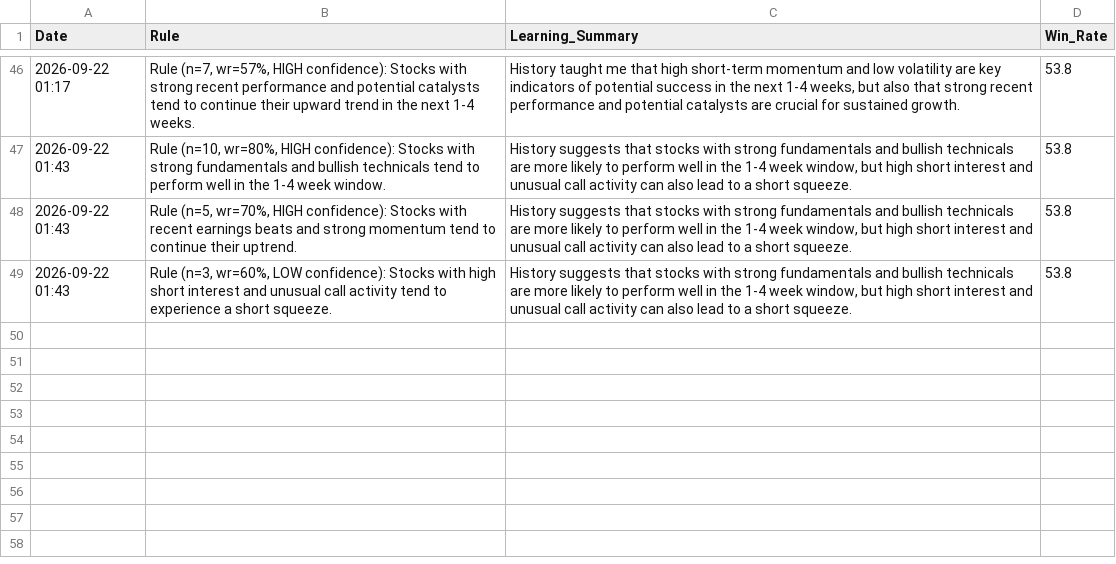
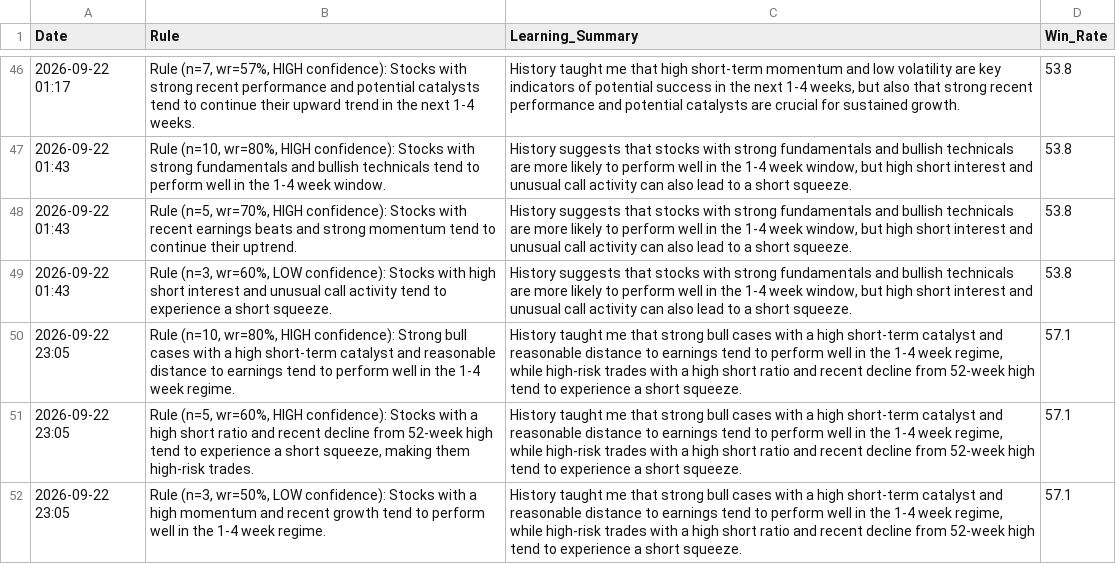
Before and after one commit to Vishvesh-Trivedi/LLM-Portfolio-Manager, a CSV file: StockScreener/rules_log.csv, drawn as a sheet; only a part is shown, gaps mark what is left out; the diff names each change by its address in the sheet, - before the commit and + after, or states it on an @@ line.

```diff
--- a/StockScreener/rules_log.csv
+++ b/StockScreener/rules_log.csv
+row 50: 2026-09-22 23:05 | Rule (n=10, wr=80%, HIGH confidence): Strong bull cases with a high short-term catalyst and reasonable distance to earnings tend to perform well in the 1-4 week regime. | History taught me that strong bull cases with a high short-term catalyst and reasonable distance to earnings tend to perform well in the 1-4 week regime, while high-risk trades with a high short ratio and recent decline from 52-week high tend to experience a short squeeze. | 57.1
+row 51: 2026-09-22 23:05 | Rule (n=5, wr=60%, HIGH confidence): Stocks with a high short ratio and recent decline from 52-week high tend to experience a short squeeze, making them high-risk trades. | History taught me that strong bull cases with a high short-term catalyst and reasonable distance to earnings tend to perform well in the 1-4 week regime, while high-risk trades with a high short ratio and recent decline from 52-week high tend to experience a short squeeze. | 57.1
+row 52: 2026-09-22 23:05 | Rule (n=3, wr=50%, LOW confidence): Stocks with a high momentum and recent growth tend to perform well in the 1-4 week regime. | History taught me that strong bull cases with a high short-term catalyst and reasonable distance to earnings tend to perform well in the 1-4 week regime, while high-risk trades with a high short ratio and recent decline from 52-week high tend to experience a short squeeze. | 57.1
```
Also changed, not shown: StockScreener/stock_picks.csv, StockScreener/watch_list.csv, 5 other files.
